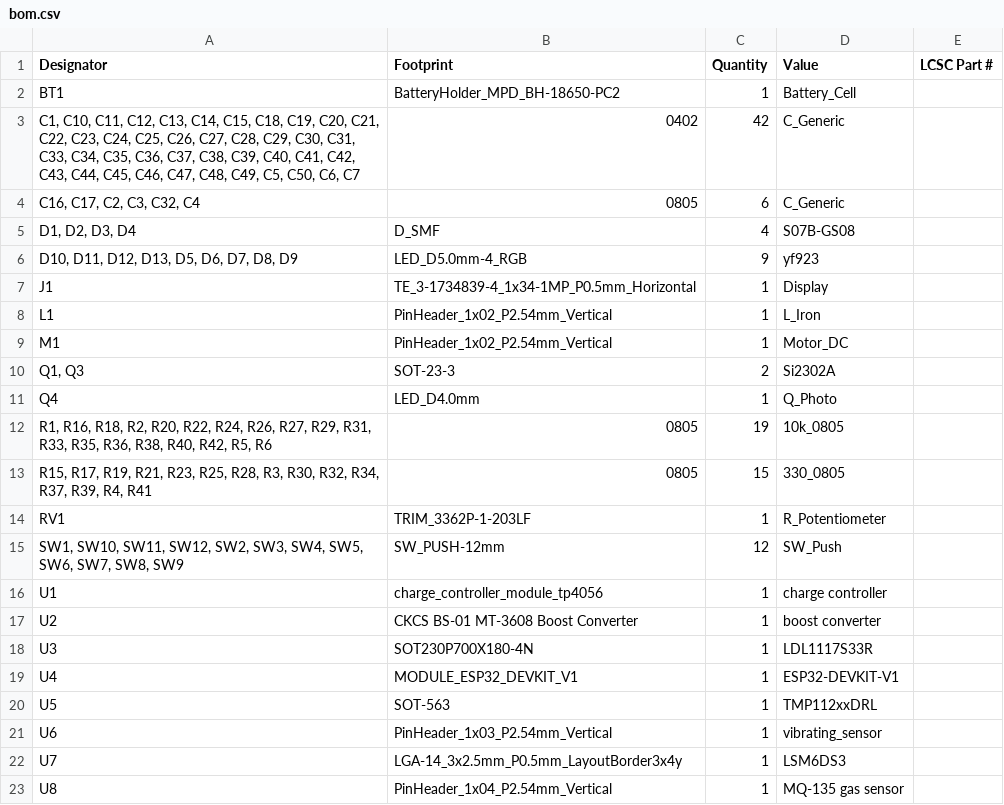
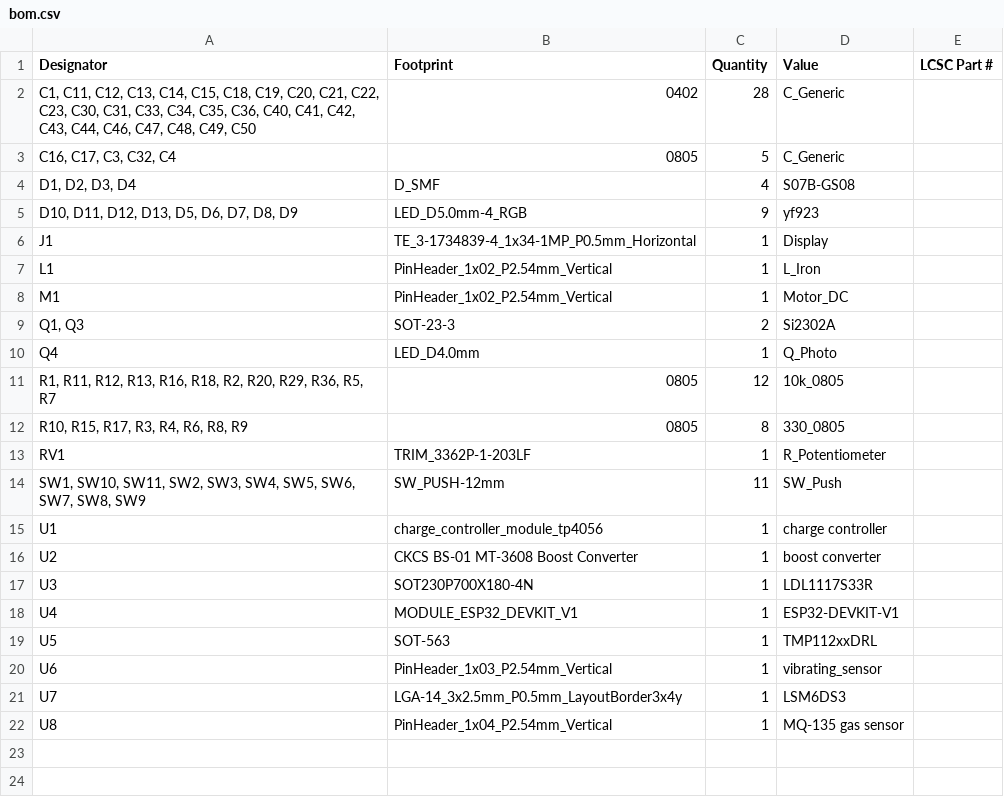
Before and after one commit to kruglovvs/strange_cube, a CSV file: project_kicad/production/bom.csv, drawn as a sheet.

```diff
--- a/project_kicad/production/bom.csv
+++ b/project_kicad/production/bom.csv
@@ -1,5 +1,4 @@
 Designator,Footprint,Quantity,Value,LCSC Part #
-BT1,BatteryHolder_MPD_BH-18650-PC2,1,Battery_Cell,
-"C1, C10, C11, C12, C13, C14, C15, C18, C19, C20, C21, C22, C23, C24, C25, C26, C27, C28, C29, C30, C31, C33, C34, C35, C36, C37, C38, C39, C40, C41, C42, C43, C44, C45, C46, C47, C48, C49, C5, C50, C6, C7",0402,42,C_Generic,
-"C16, C17, C2, C3, C32, C4",0805,6,C_Generic,
+"C1, C11, C12, C13, C14, C15, C18, C19, C20, C21, C22, C23, C30, C31, C33, C34, C35, C36, C40, C41, C42, C43, C44, C46, C47, C48, C49, C50",0402,28,C_Generic,
+"C16, C17, C3, C32, C4",0805,5,C_Generic,
 "D1, D2, D3, D4",D_SMF,4,S07B-GS08,
@@ -11,6 +10,6 @@ M1,PinHeader_1x02_P2.54mm_Vertical,1,Motor_DC,
 Q4,LED_D4.0mm,1,Q_Photo,
-"R1, R16, R18, R2, R20, R22, R24, R26, R27, R29, R31, R33, R35, R36, R38, R40, R42, R5, R6",0805,19,10k_0805,
-"R15, R17, R19, R21, R23, R25, R28, R3, R30, R32, R34, R37, R39, R4, R41",0805,15,330_0805,
+"R1, R11, R12, R13, R16, R18, R2, R20, R29, R36, R5, R7",0805,12,10k_0805,
+"R10, R15, R17, R3, R4, R6, R8, R9",0805,8,330_0805,
 RV1,TRIM_3362P-1-203LF,1,R_Potentiometer,
-"SW1, SW10, SW11, SW12, SW2, SW3, SW4, SW5, SW6, SW7, SW8, SW9",SW_PUSH-12mm,12,SW_Push,
+"SW1, SW10, SW11, SW2, SW3, SW4, SW5, SW6, SW7, SW8, SW9",SW_PUSH-12mm,11,SW_Push,
 U1,charge_controller_module_tp4056,1,charge controller,
```
Also changed, not shown: project_kicad/production/designators.csv, project_kicad/production/positions.csv, 24 other files.
